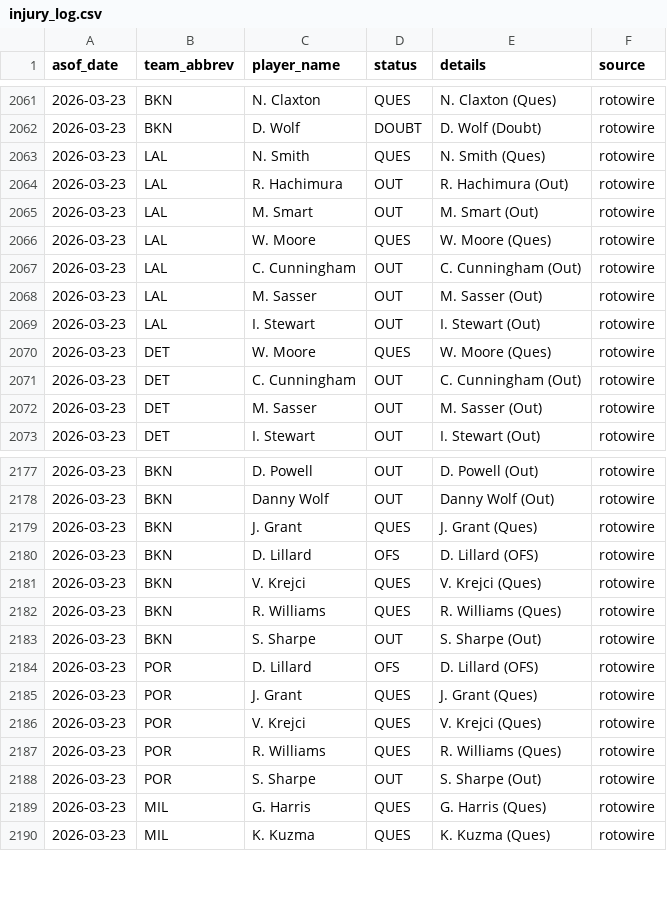
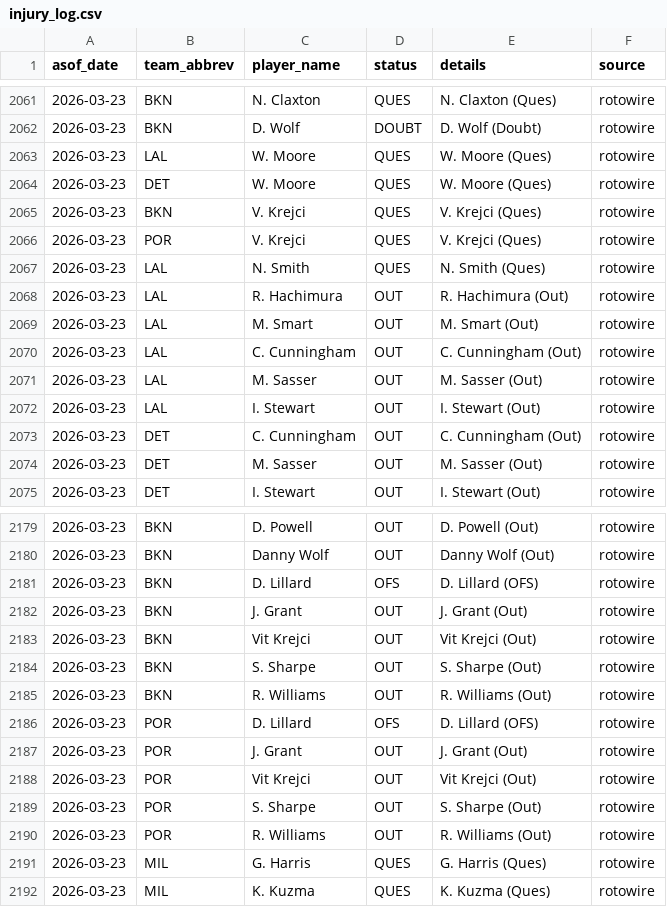
Before and after one commit to oliver-monday/NBAgent, a CSV file: logs/injury_log.csv, drawn as a sheet; only a part is shown, gaps mark what is left out.

```diff
--- a/logs/injury_log.csv
+++ b/logs/injury_log.csv
@@ -2062,2 +2062,6 @@ asof_date,team_abbrev,player_name,status,details,source
 2026-03-23,BKN,D. Wolf,DOUBT,D. Wolf (Doubt),rotowire
+2026-03-23,LAL,W. Moore,QUES,W. Moore (Ques),rotowire
+2026-03-23,DET,W. Moore,QUES,W. Moore (Ques),rotowire
+2026-03-23,BKN,V. Krejci,QUES,V. Krejci (Ques),rotowire
+2026-03-23,POR,V. Krejci,QUES,V. Krejci (Ques),rotowire
 2026-03-23,LAL,N. Smith,QUES,N. Smith (Ques),rotowire
@@ -2065,3 +2069,2 @@ asof_date,team_abbrev,player_name,status,details,source
 2026-03-23,LAL,M. Smart,OUT,M. Smart (Out),rotowire
-2026-03-23,LAL,W. Moore,QUES,W. Moore (Ques),rotowire
 2026-03-23,LAL,C. Cunningham,OUT,C. Cunningham (Out),rotowire
@@ -2069,3 +2072,2 @@ asof_date,team_abbrev,player_name,status,details,source
 2026-03-23,LAL,I. Stewart,OUT,I. Stewart (Out),rotowire
-2026-03-23,DET,W. Moore,QUES,W. Moore (Ques),rotowire
 2026-03-23,DET,C. Cunningham,OUT,C. Cunningham (Out),rotowire
@@ -2178,12 +2180,12 @@ asof_date,team_abbrev,player_name,status,details,source
 2026-03-23,BKN,Danny Wolf,OUT,Danny Wolf (Out),rotowire
-2026-03-23,BKN,J. Grant,QUES,J. Grant (Ques),rotowire
 2026-03-23,BKN,D. Lillard,OFS,D. Lillard (OFS),rotowire
-2026-03-23,BKN,V. Krejci,QUES,V. Krejci (Ques),rotowire
-2026-03-23,BKN,R. Williams,QUES,R. Williams (Ques),rotowire
+2026-03-23,BKN,J. Grant,OUT,J. Grant (Out),rotowire
+2026-03-23,BKN,Vit Krejci,OUT,Vit Krejci (Out),rotowire
 2026-03-23,BKN,S. Sharpe,OUT,S. Sharpe (Out),rotowire
+2026-03-23,BKN,R. Williams,OUT,R. Williams (Out),rotowire
 2026-03-23,POR,D. Lillard,OFS,D. Lillard (OFS),rotowire
-2026-03-23,POR,J. Grant,QUES,J. Grant (Ques),rotowire
-2026-03-23,POR,V. Krejci,QUES,V. Krejci (Ques),rotowire
-2026-03-23,POR,R. Williams,QUES,R. Williams (Ques),rotowire
+2026-03-23,POR,J. Grant,OUT,J. Grant (Out),rotowire
+2026-03-23,POR,Vit Krejci,OUT,Vit Krejci (Out),rotowire
 2026-03-23,POR,S. Sharpe,OUT,S. Sharpe (Out),rotowire
+2026-03-23,POR,R. Williams,OUT,R. Williams (Out),rotowire
 2026-03-23,MIL,G. Harris,QUES,G. Harris (Ques),rotowire
```
Also changed, not shown: 1 other file.
